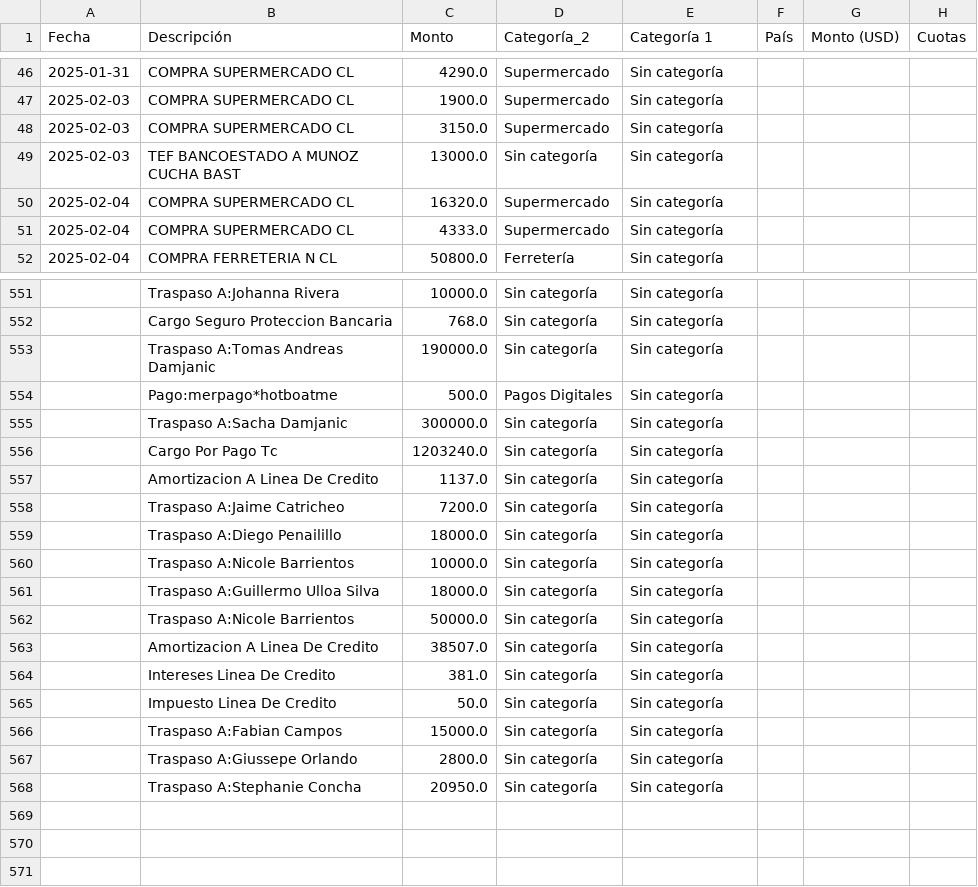
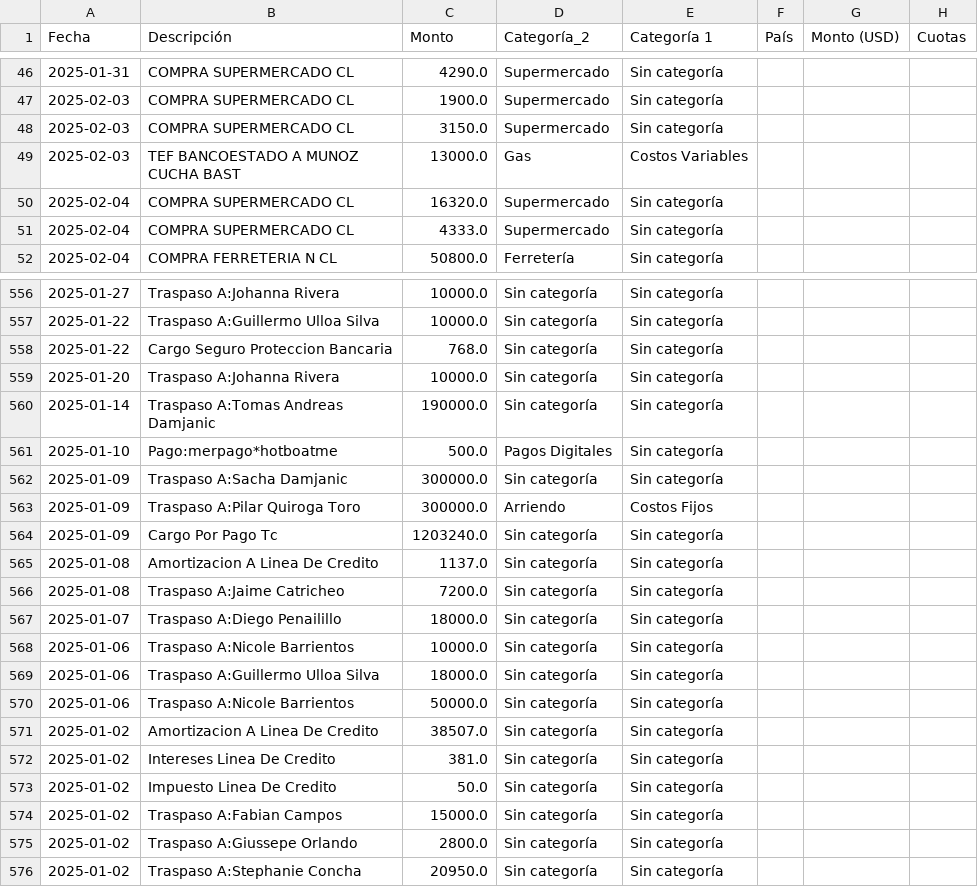
Before and after one commit to hotboat123/hotboat-dashboard, a CSV file: archivos_output/gastos hotboat.csv, drawn as a sheet; only a part is shown, gaps mark what is left out; the diff covers the shown part only.

Commit message:
dashboard utilidad operativa con costo variable funcional, solucinamos fechas nulas

```diff
--- a/archivos_output/gastos hotboat.csv
+++ b/archivos_output/gastos hotboat.csv
@@ -48,3 +48,3 @@ Fecha,Descripción,Monto,Categoría_2,Categoría 1,País,Monto (USD),Cuotas
 2025-02-03,COMPRA SUPERMERCADO CL,3150.0,Supermercado,Sin categoría,,,
-2025-02-03,TEF BANCOESTADO A  MUNOZ CUCHA BAST,13000.0,Sin categoría,Sin categoría,,,
+2025-02-03,TEF BANCOESTADO A  MUNOZ CUCHA BAST,13000.0,Gas,Costos Variables,,,
 2025-02-04,COMPRA SUPERMERCADO CL,16320.0,Supermercado,Sin categoría,,,
@@ -551,18 +556,21 @@ Fecha,Descripción,Monto,Categoría_2,Categoría 1,País,Monto (USD),Cuotas
-,Traspaso A:Johanna Rivera,10000.0,Sin categoría,Sin categoría,,,
-,Cargo Seguro Proteccion Bancaria,768.0,Sin categoría,Sin categoría,,,
-,Traspaso A:Tomas Andreas Damjanic,190000.0,Sin categoría,Sin categoría,,,
-,Pago:merpago*hotboatme,500.0,Pagos Digitales,Sin categoría,,,
-,Traspaso A:Sacha Damjanic,300000.0,Sin categoría,Sin categoría,,,
-,Cargo Por Pago Tc,1203240.0,Sin categoría,Sin categoría,,,
-,Amortizacion A Linea De Credito,1137.0,Sin categoría,Sin categoría,,,
-,Traspaso A:Jaime Catricheo,7200.0,Sin categoría,Sin categoría,,,
-,Traspaso A:Diego Penailillo,18000.0,Sin categoría,Sin categoría,,,
-,Traspaso A:Nicole Barrientos,10000.0,Sin categoría,Sin categoría,,,
-,Traspaso A:Guillermo Ulloa Silva,18000.0,Sin categoría,Sin categoría,,,
-,Traspaso A:Nicole Barrientos,50000.0,Sin categoría,Sin categoría,,,
-,Amortizacion A Linea De Credito,38507.0,Sin categoría,Sin categoría,,,
-,Intereses Linea De Credito,381.0,Sin categoría,Sin categoría,,,
-,Impuesto Linea De Credito,50.0,Sin categoría,Sin categoría,,,
-,Traspaso A:Fabian Campos,15000.0,Sin categoría,Sin categoría,,,
-,Traspaso A:Giussepe Orlando,2800.0,Sin categoría,Sin categoría,,,
-,Traspaso A:Stephanie Concha,20950.0,Sin categoría,Sin categoría,,,
+2025-01-27,Traspaso A:Johanna Rivera,10000.0,Sin categoría,Sin categoría,,,
+2025-01-22,Traspaso A:Guillermo Ulloa Silva,10000.0,Sin categoría,Sin categoría,,,
+2025-01-22,Cargo Seguro Proteccion Bancaria,768.0,Sin categoría,Sin categoría,,,
+2025-01-20,Traspaso A:Johanna Rivera,10000.0,Sin categoría,Sin categoría,,,
+2025-01-14,Traspaso A:Tomas Andreas Damjanic,190000.0,Sin categoría,Sin categoría,,,
+2025-01-10,Pago:merpago*hotboatme,500.0,Pagos Digitales,Sin categoría,,,
+2025-01-09,Traspaso A:Sacha Damjanic,300000.0,Sin categoría,Sin categoría,,,
+2025-01-09,Traspaso A:Pilar Quiroga Toro,300000.0,Arriendo,Costos Fijos,,,
+2025-01-09,Cargo Por Pago Tc,1203240.0,Sin categoría,Sin categoría,,,
+2025-01-08,Amortizacion A Linea De Credito,1137.0,Sin categoría,Sin categoría,,,
+2025-01-08,Traspaso A:Jaime Catricheo,7200.0,Sin categoría,Sin categoría,,,
+2025-01-07,Traspaso A:Diego Penailillo,18000.0,Sin categoría,Sin categoría,,,
+2025-01-06,Traspaso A:Nicole Barrientos,10000.0,Sin categoría,Sin categoría,,,
+2025-01-06,Traspaso A:Guillermo Ulloa Silva,18000.0,Sin categoría,Sin categoría,,,
+2025-01-06,Traspaso A:Nicole Barrientos,50000.0,Sin categoría,Sin categoría,,,
+2025-01-02,Amortizacion A Linea De Credito,38507.0,Sin categoría,Sin categoría,,,
+2025-01-02,Intereses Linea De Credito,381.0,Sin categoría,Sin categoría,,,
+2025-01-02,Impuesto Linea De Credito,50.0,Sin categoría,Sin categoría,,,
+2025-01-02,Traspaso A:Fabian Campos,15000.0,Sin categoría,Sin categoría,,,
+2025-01-02,Traspaso A:Giussepe Orlando,2800.0,Sin categoría,Sin categoría,,,
+2025-01-02,Traspaso A:Stephanie Concha,20950.0,Sin categoría,Sin categoría,,,
```
Also changed, not shown: 5 added rows and 53 edited cells elsewhere in this file, archivos_output/Utilidad operativa.csv, 10 other files.
